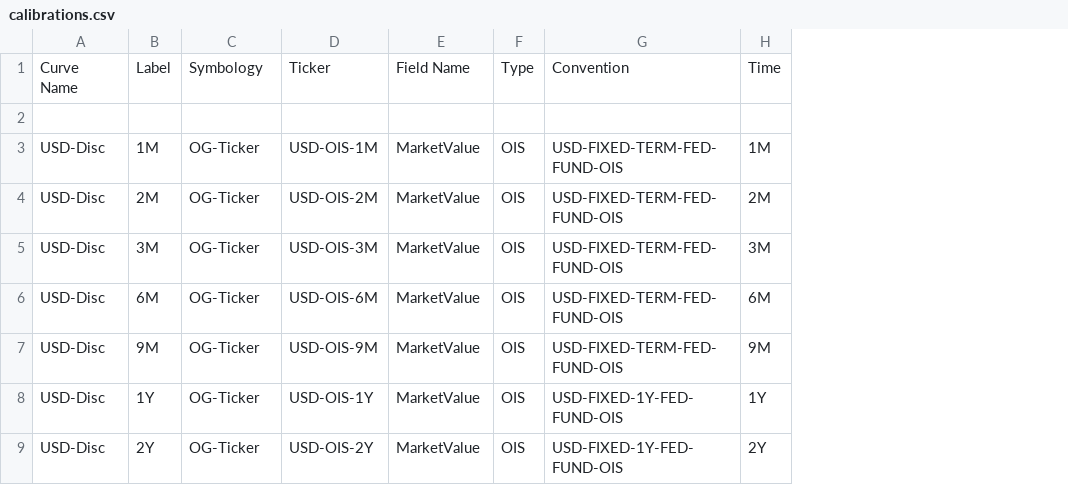
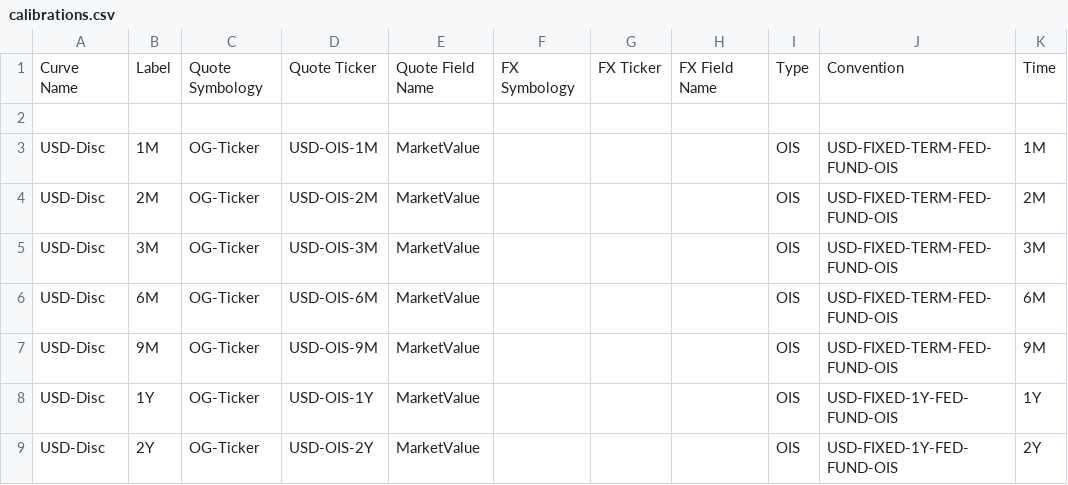
Before and after one commit to OpenGamma/Strata, a CSV file: examples/src/main/resources/example-calibration/curves/calibrations.csv, drawn as a sheet; only a part is shown; the diff names each change by its address in the sheet, - before the commit and + after, or states it on an @@ line.

Commit message:
Add FX nodes to curve calibration loader

```diff
--- a/examples/src/main/resources/example-calibration/curves/calibrations.csv
+++ b/examples/src/main/resources/example-calibration/curves/calibrations.csv
+column F, row 1: FX Symbology
+column G, row 1: FX Ticker
+column H, row 1: FX Field Name
-C1: Symbology
+C1: Quote Symbology
-D1: Ticker
+D1: Quote Ticker
-E1: Field Name
+E1: Quote Field Name
```
Also changed, not shown: 4 other files.
